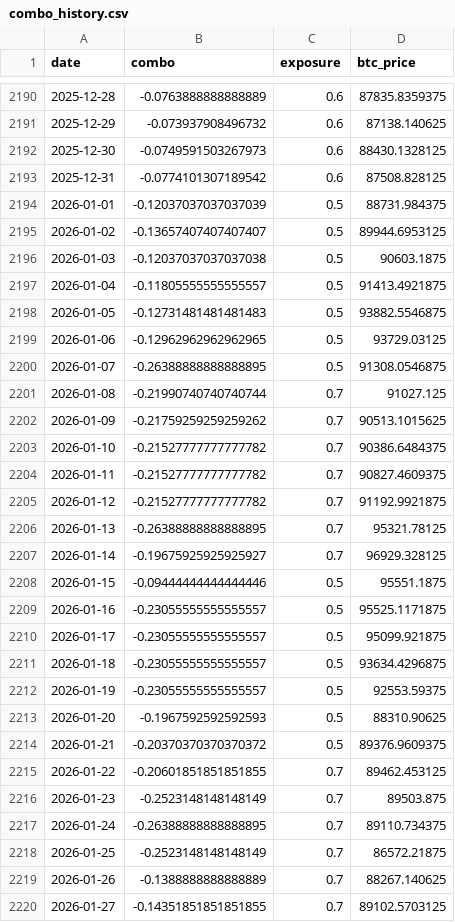
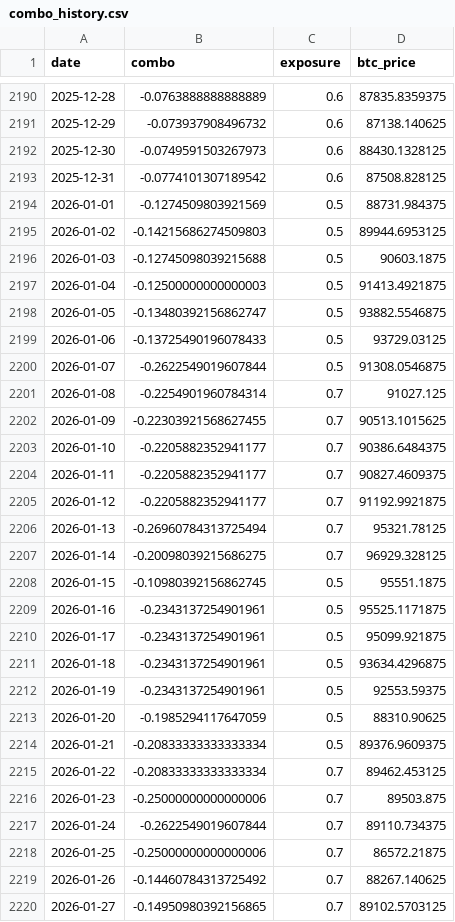
Before and after one commit to DarkoIOSG/d10-strategy, a CSV file: data/combo_history.csv, drawn as a sheet; only a part is shown, gaps mark what is left out; the diff covers the shown part only.

```diff
--- a/data/combo_history.csv
+++ b/data/combo_history.csv
@@ -2193,28 +2193,28 @@ date,combo,exposure,btc_price
 2025-12-31,-0.0774101307189542,0.6,87508.828125
-2026-01-01,-0.12037037037037039,0.5,88731.984375
-2026-01-02,-0.13657407407407407,0.5,89944.6953125
-2026-01-03,-0.12037037037037038,0.5,90603.1875
-2026-01-04,-0.11805555555555557,0.5,91413.4921875
-2026-01-05,-0.12731481481481483,0.5,93882.5546875
-2026-01-06,-0.12962962962962965,0.5,93729.03125
-2026-01-07,-0.26388888888888895,0.5,91308.0546875
-2026-01-08,-0.21990740740740744,0.7,91027.125
-2026-01-09,-0.21759259259259262,0.7,90513.1015625
-2026-01-10,-0.21527777777777782,0.7,90386.6484375
-2026-01-11,-0.21527777777777782,0.7,90827.4609375
-2026-01-12,-0.21527777777777782,0.7,91192.9921875
-2026-01-13,-0.26388888888888895,0.7,95321.78125
-2026-01-14,-0.19675925925925927,0.7,96929.328125
-2026-01-15,-0.09444444444444446,0.5,95551.1875
-2026-01-16,-0.23055555555555557,0.5,95525.1171875
-2026-01-17,-0.23055555555555557,0.5,95099.921875
-2026-01-18,-0.23055555555555557,0.5,93634.4296875
-2026-01-19,-0.23055555555555557,0.5,92553.59375
-2026-01-20,-0.1967592592592593,0.5,88310.90625
-2026-01-21,-0.20370370370370372,0.5,89376.9609375
-2026-01-22,-0.20601851851851855,0.7,89462.453125
-2026-01-23,-0.2523148148148149,0.7,89503.875
-2026-01-24,-0.26388888888888895,0.7,89110.734375
-2026-01-25,-0.2523148148148149,0.7,86572.21875
-2026-01-26,-0.1388888888888889,0.7,88267.140625
-2026-01-27,-0.14351851851851855,0.7,89102.5703125
+2026-01-01,-0.1274509803921569,0.5,88731.984375
+2026-01-02,-0.14215686274509803,0.5,89944.6953125
+2026-01-03,-0.12745098039215688,0.5,90603.1875
+2026-01-04,-0.12500000000000003,0.5,91413.4921875
+2026-01-05,-0.13480392156862747,0.5,93882.5546875
+2026-01-06,-0.13725490196078433,0.5,93729.03125
+2026-01-07,-0.2622549019607844,0.5,91308.0546875
+2026-01-08,-0.2254901960784314,0.7,91027.125
+2026-01-09,-0.22303921568627455,0.7,90513.1015625
+2026-01-10,-0.2205882352941177,0.7,90386.6484375
+2026-01-11,-0.2205882352941177,0.7,90827.4609375
+2026-01-12,-0.2205882352941177,0.7,91192.9921875
+2026-01-13,-0.26960784313725494,0.7,95321.78125
+2026-01-14,-0.20098039215686275,0.7,96929.328125
+2026-01-15,-0.10980392156862745,0.5,95551.1875
+2026-01-16,-0.2343137254901961,0.5,95525.1171875
+2026-01-17,-0.2343137254901961,0.5,95099.921875
+2026-01-18,-0.2343137254901961,0.5,93634.4296875
+2026-01-19,-0.2343137254901961,0.5,92553.59375
+2026-01-20,-0.1985294117647059,0.5,88310.90625
+2026-01-21,-0.20833333333333334,0.5,89376.9609375
+2026-01-22,-0.20833333333333334,0.7,89462.453125
+2026-01-23,-0.25000000000000006,0.7,89503.875
+2026-01-24,-0.2622549019607844,0.7,89110.734375
+2026-01-25,-0.25000000000000006,0.7,86572.21875
+2026-01-26,-0.14460784313725492,0.7,88267.140625
+2026-01-27,-0.14950980392156865,0.7,89102.5703125
```
Also changed, not shown: 1 added row and 63 edited cells elsewhere in this file, 2 other files.
